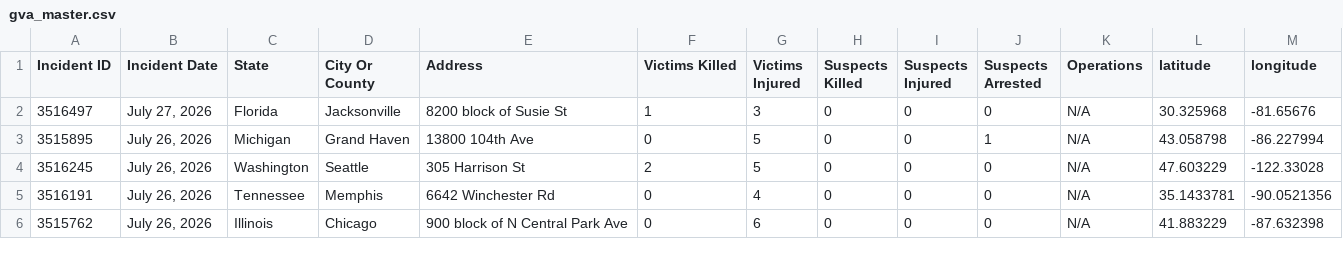
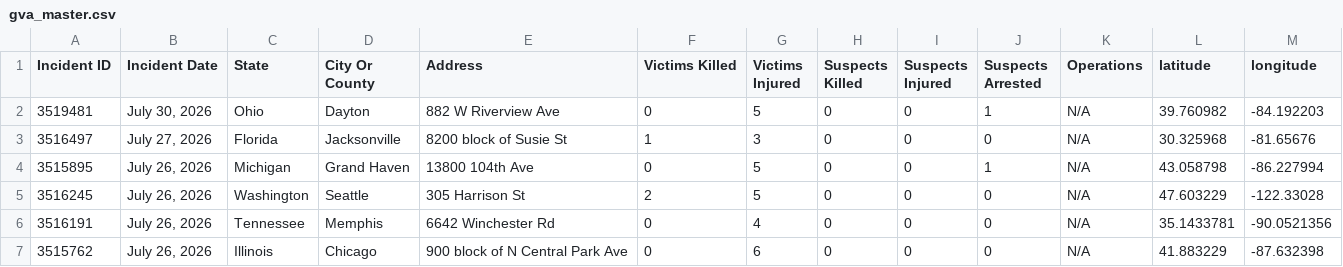
Before and after one commit to dxzys/Gun-Violence-Data, a CSV file: data/gva_master.csv, drawn as a sheet; only a part is shown.

```diff
--- a/data/gva_master.csv
+++ b/data/gva_master.csv
@@ -1,2 +1,3 @@
 Incident ID,Incident Date,State,City Or County,Address,Victims Killed,Victims Injured,Suspects Killed,Suspects Injured,Suspects Arrested,Operations,latitude,longitude
+3519481,"July 30, 2026",Ohio,Dayton,882 W Riverview Ave,0,5,0,0,1,N/A,39.760982,-84.192203
 3516497,"July 27, 2026",Florida,Jacksonville,8200 block of Susie St,1,3,0,0,0,N/A,30.325968,-81.65676
```
